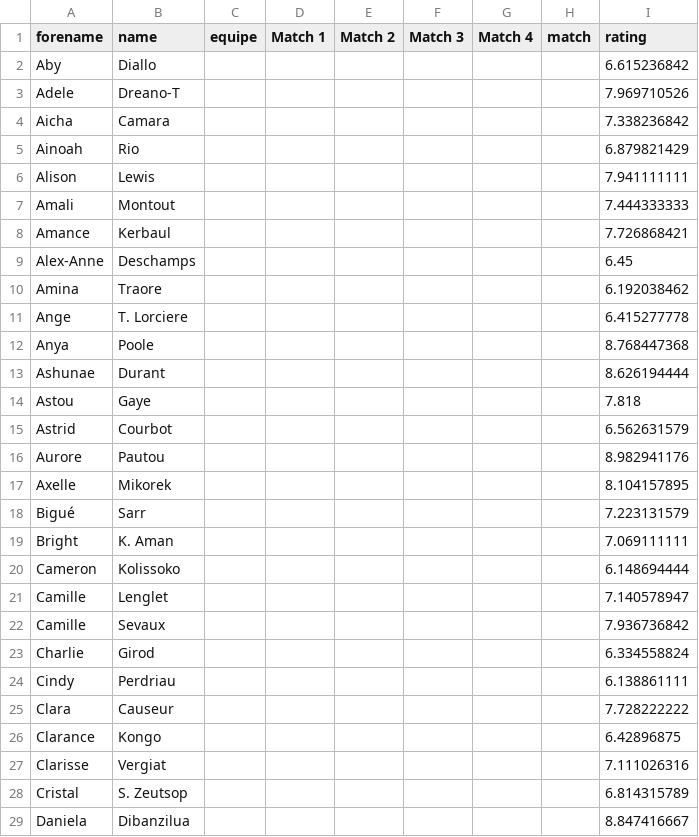
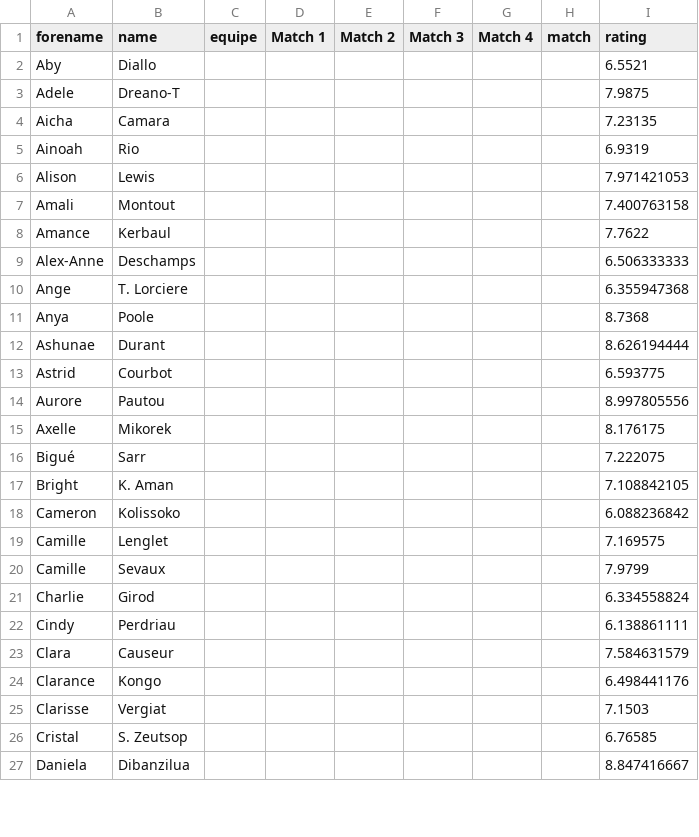
Before and after one commit to medericc/fantasysite, a CSV file: public/lf2_notes.csv, drawn as a sheet; only a part is shown; the diff covers the shown part only.

Commit message:
ee

```diff
--- a/public/lf2_notes.csv
+++ b/public/lf2_notes.csv
@@ -1,29 +1,27 @@
 forename,name,equipe,Match 1,Match 2,Match 3,Match 4,match,rating
-Aby,Diallo,,,,,,,6.615236842
-Adele,Dreano-T,,,,,,,7.969710526
-Aicha,Camara,,,,,,,7.338236842
-Ainoah,Rio,,,,,,,6.879821429
-Alison,Lewis,,,,,,,7.941111111
-Amali,Montout,,,,,,,7.444333333
-Amance,Kerbaul,,,,,,,7.726868421
-Alex-Anne,Deschamps,,,,,,,6.45
-Amina,Traore,,,,,,,6.192038462
-Ange,T. Lorciere,,,,,,,6.415277778
-Anya,Poole,,,,,,,8.768447368
+Aby,Diallo,,,,,,,6.5521
+Adele,Dreano-T,,,,,,,7.9875
+Aicha,Camara,,,,,,,7.23135
+Ainoah,Rio,,,,,,,6.9319
+Alison,Lewis,,,,,,,7.971421053
+Amali,Montout,,,,,,,7.400763158
+Amance,Kerbaul,,,,,,,7.7622
+Alex-Anne,Deschamps,,,,,,,6.506333333
+Ange,T. Lorciere,,,,,,,6.355947368
+Anya,Poole,,,,,,,8.7368
 Ashunae,Durant,,,,,,,8.626194444
-Astou,Gaye,,,,,,,7.818
-Astrid,Courbot,,,,,,,6.562631579
-Aurore,Pautou,,,,,,,8.982941176
-Axelle,Mikorek,,,,,,,8.104157895
-Bigué,Sarr,,,,,,,7.223131579
-Bright,K. Aman,,,,,,,7.069111111
-Cameron,Kolissoko,,,,,,,6.148694444
-Camille,Lenglet,,,,,,,7.140578947
-Camille,Sevaux,,,,,,,7.936736842
+Astrid,Courbot,,,,,,,6.593775
+Aurore,Pautou,,,,,,,8.997805556
+Axelle,Mikorek,,,,,,,8.176175
+Bigué,Sarr,,,,,,,7.222075
+Bright,K. Aman,,,,,,,7.108842105
+Cameron,Kolissoko,,,,,,,6.088236842
+Camille,Lenglet,,,,,,,7.169575
+Camille,Sevaux,,,,,,,7.9799
 Charlie,Girod,,,,,,,6.334558824
 Cindy,Perdriau,,,,,,,6.138861111
-Clara,Causeur,,,,,,,7.728222222
-Clarance,Kongo,,,,,,,6.42896875
-Clarisse,Vergiat,,,,,,,7.111026316
-Cristal,S. Zeutsop,,,,,,,6.814315789
+Clara,Causeur,,,,,,,7.584631579
+Clarance,Kongo,,,,,,,6.498441176
+Clarisse,Vergiat,,,,,,,7.1503
+Cristal,S. Zeutsop,,,,,,,6.76585
 Daniela,Dibanzilua,,,,,,,8.847416667
```
Also changed, not shown: 2 removed rows and 65 edited cells elsewhere in this file.
